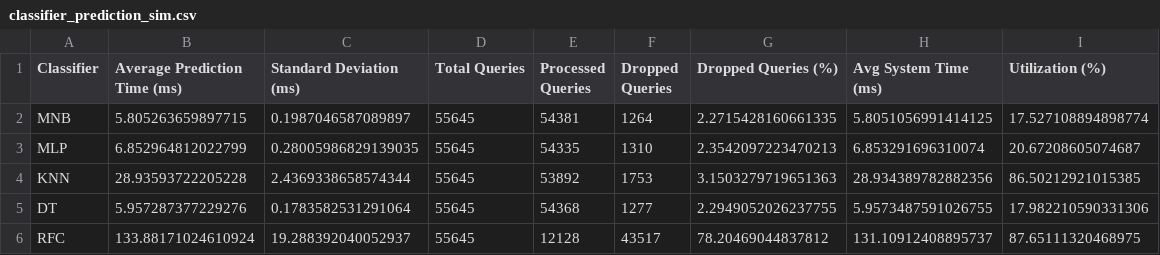
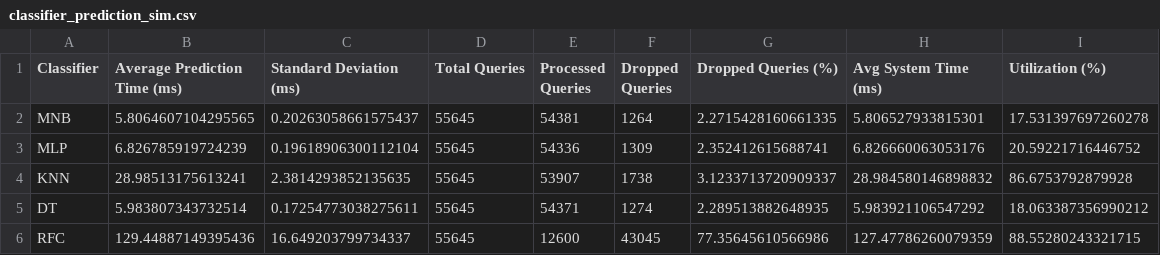
Before and after one commit to TohidBehdadnia/co-simulation, a CSV file: results/classifier_prediction_sim.csv, drawn as a sheet.

Commit message:
Final results on Raspberry PI

```diff
--- a/results/classifier_prediction_sim.csv
+++ b/results/classifier_prediction_sim.csv
@@ -1,6 +1,6 @@
 Classifier,Average Prediction Time (ms),Standard Deviation (ms),Total Queries,Processed Queries,Dropped Queries,Dropped Queries (%),Avg System Time (ms),Utilization (%)
-MNB,5.805263659897715,0.1987046587089897,55645,54381,1264,2.2715428160661335,5.8051056991414125,17.527108894898774
-MLP,6.852964812022799,0.28005986829139035,55645,54335,1310,2.3542097223470213,6.853291696310074,20.67208605074687
-KNN,28.93593722205228,2.4369338658574344,55645,53892,1753,3.1503279719651363,28.934389782882356,86.50212921015385
-DT,5.957287377229276,0.1783582531291064,55645,54368,1277,2.2949052026237755,5.9573487591026755,17.982210590331306
-RFC,133.88171024610924,19.288392040052937,55645,12128,43517,78.20469044837812,131.10912408895737,87.65111320468975
+MNB,5.8064607104295565,0.20263058661575437,55645,54381,1264,2.2715428160661335,5.806527933815301,17.531397697260278
+MLP,6.826785919724239,0.19618906300112104,55645,54336,1309,2.352412615688741,6.826660063053176,20.59221716446752
+KNN,28.98513175613241,2.3814293852135635,55645,53907,1738,3.1233713720909337,28.984580146898832,86.6753792879928
+DT,5.983807343732514,0.17254773038275611,55645,54371,1274,2.289513882648935,5.983921106547292,18.063387356990212
+RFC,129.44887149395436,16.649203799734337,55645,12600,43045,77.35645610566986,127.47786260079359,88.55280243321715
```
